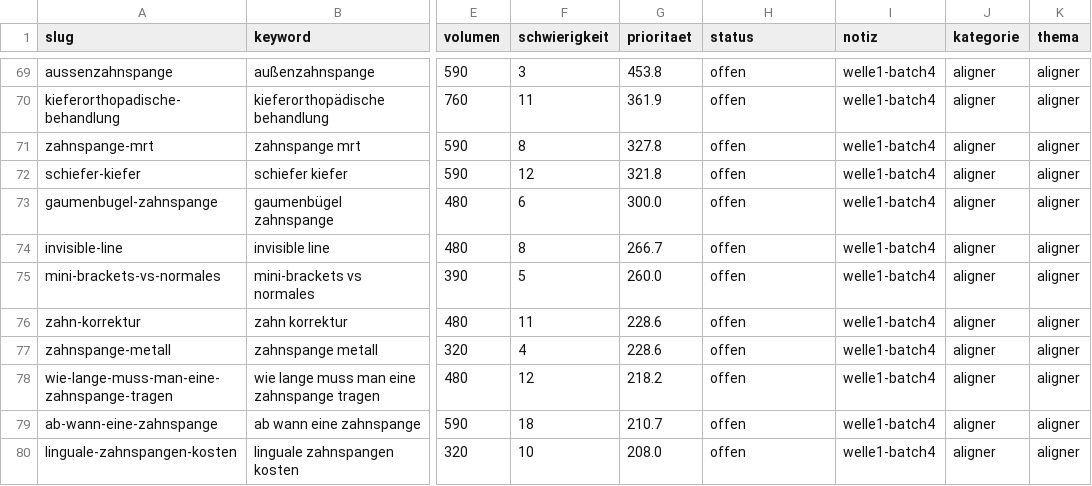
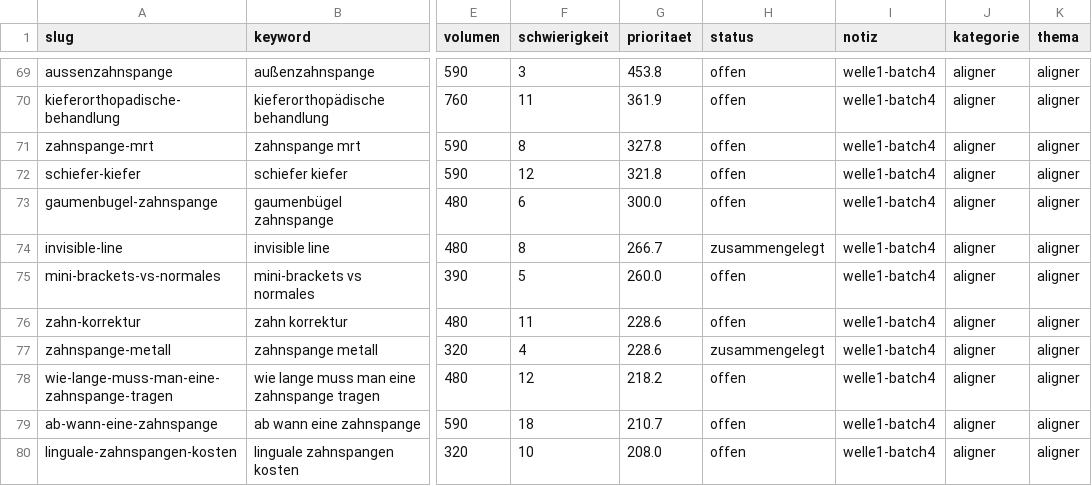
Before and after one commit to nerudasson/kieferblickmarketing, a CSV file: daten/artikel-queue.csv, drawn as a sheet; only a part is shown, gaps mark what is left out; the diff names each change by its address in the sheet, - before the commit and + after, or states it on an @@ line.

```diff
--- a/daten/artikel-queue.csv
+++ b/daten/artikel-queue.csv
-H74 (status): offen
+H74 (status): zusammengelegt
-H77 (status): offen
+H77 (status): zusammengelegt
```
Also changed, not shown: 1 other file.
